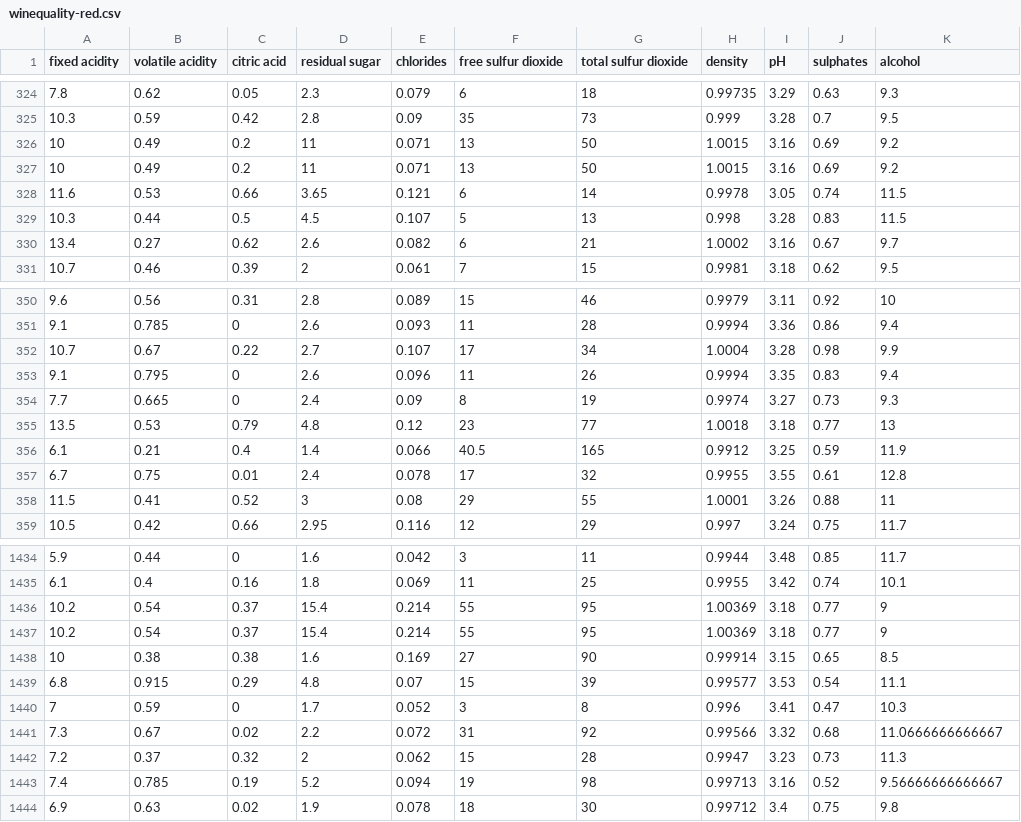
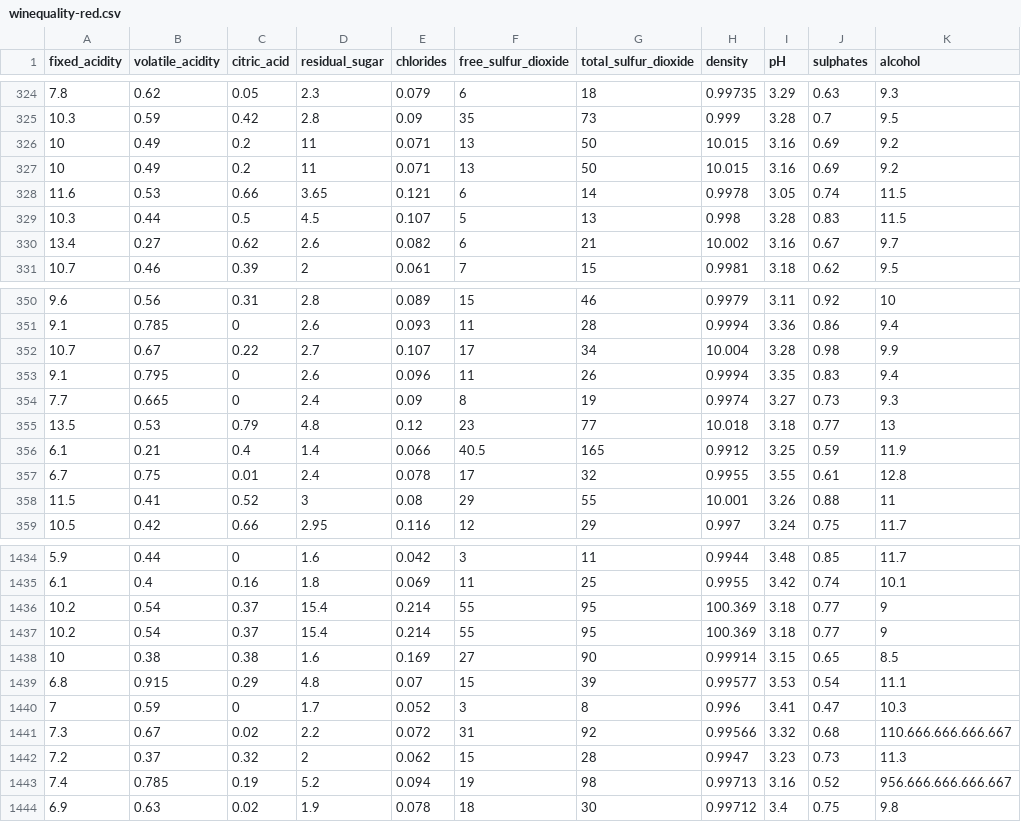
Before and after one commit to ander-oliveira/Estudos-em-IA, a CSV file: IV. Regressão Linear/I. Qualidade de Vinhos/winequality/winequality-red.csv, drawn as a sheet; only a part is shown, gaps mark what is left out; the diff covers the shown part only; the diff names each change by its address in the sheet, - before the commit and + after, or states it on an @@ line.

```diff
--- a/IV. Regressão Linear/I. Qualidade de Vinhos/winequality/winequality-red.csv
+++ b/IV. Regressão Linear/I. Qualidade de Vinhos/winequality/winequality-red.csv
-A1: fixed acidity
+A1: fixed_acidity
-B1: volatile acidity
+B1: volatile_acidity
-C1: citric acid
+C1: citric_acid
-D1: residual sugar
+D1: residual_sugar
-F1: free sulfur dioxide
+F1: free_sulfur_dioxide
-G1: total sulfur dioxide
+G1: total_sulfur_dioxide
-H326:H327 (density): 1.0015
+H326:H327 (density): 10.015
-H330 (density): 1.0002
+H330 (density): 10.002
-H352 (density): 1.0004
+H352 (density): 10.004
-H355 (density): 1.0018
+H355 (density): 10.018
-H358 (density): 1.0001
+H358 (density): 10.001
-H1436:H1437 (density): 1.00369
+H1436:H1437 (density): 100.369
-K1441 (alcohol): 11.0666666666667
+K1441 (alcohol): 110.666.666.666.667
-K1443 (alcohol): 9.56666666666667
+K1443 (alcohol): 956.666.666.666.667
```
Also changed, not shown: 61 edited cells elsewhere in this file.
